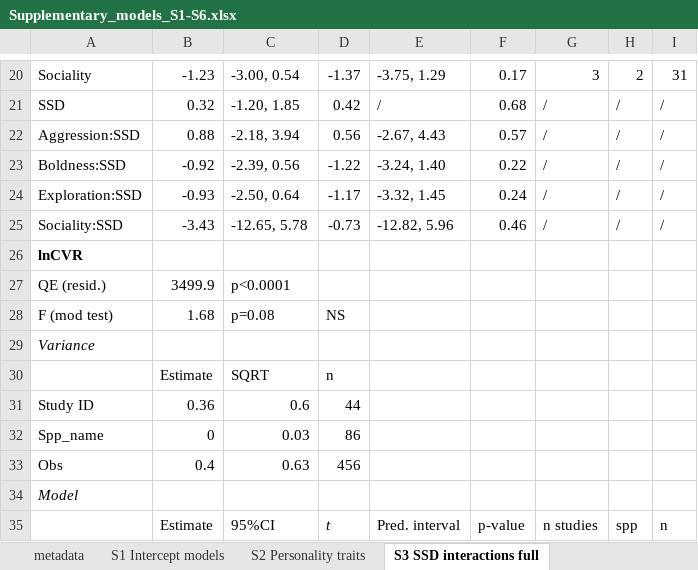
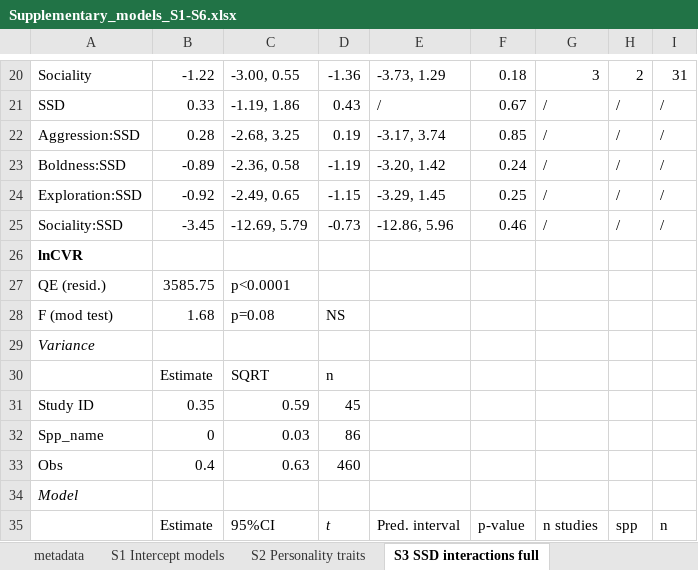
Before and after one commit to daniel1noble/sex_diff_meta, an Excel workbook: ms/final model output and tables/Supplementary_models_S1-S6.xlsx, sheet S3 SSD interactions full, drawn as a sheet; only a part is shown, gaps mark what is left out; values as stored, in another font and other column widths than the file's, no borders; the diff covers the shown part only; the diff names each change by its address in the sheet, - before the commit and + after, or states it on an @@ line.

```diff
--- a/ms/final model output and tables/Supplementary_models_S1-S6.xlsx (sheet S3 SSD interactions full)
+++ b/ms/final model output and tables/Supplementary_models_S1-S6.xlsx (sheet S3 SSD interactions full)
-B20: -1.23
+B20: -1.22
-C20: -3.00, 0.54
+C20: -3.00, 0.55
-D20: -1.37
+D20: -1.36
-E20: -3.75, 1.29
+E20: -3.73, 1.29
-F20: 0.17
+F20: 0.18
-B21: 0.32
+B21: 0.33
-C21: -1.20, 1.85
+C21: -1.19, 1.86
-D21: 0.42
+D21: 0.43
-F21: 0.68
+F21: 0.67
-B22: 0.88
+B22: 0.28
-C22: -2.18, 3.94
+C22: -2.68, 3.25
-D22: 0.56
+D22: 0.19
-E22: -2.67, 4.43
+E22: -3.17, 3.74
-F22: 0.57
+F22: 0.85
-B23: -0.92
+B23: -0.89
-C23: -2.39, 0.56
+C23: -2.36, 0.58
-D23: -1.22
+D23: -1.19
-E23: -3.24, 1.40
+E23: -3.20, 1.42
-F23: 0.22
+F23: 0.24
-B24: -0.93
+B24: -0.92
-C24: -2.50, 0.64
+C24: -2.49, 0.65
-D24: -1.17
+D24: -1.15
-E24: -3.32, 1.45
+E24: -3.29, 1.45
-F24: 0.24
+F24: 0.25
-B25: -3.43
+B25: -3.45
-C25: -12.65, 5.78
+C25: -12.69, 5.79
-E25: -12.82, 5.96
+E25: -12.86, 5.96
-B27: 3499.9
+B27: 3585.75
-B31: 0.36
+B31: 0.35
-C31: 0.6
+C31: 0.59
-D31: 44
+D31: 45
-D33: 456
+D33: 460
```
Also changed, not shown: 73 edited cells elsewhere in this sheet, sheet S2 Personality traits, sheet S1 Intercept models, ms/final model output and tables/Supplementary_models_S7-S12.xlsx, 8 other files.
